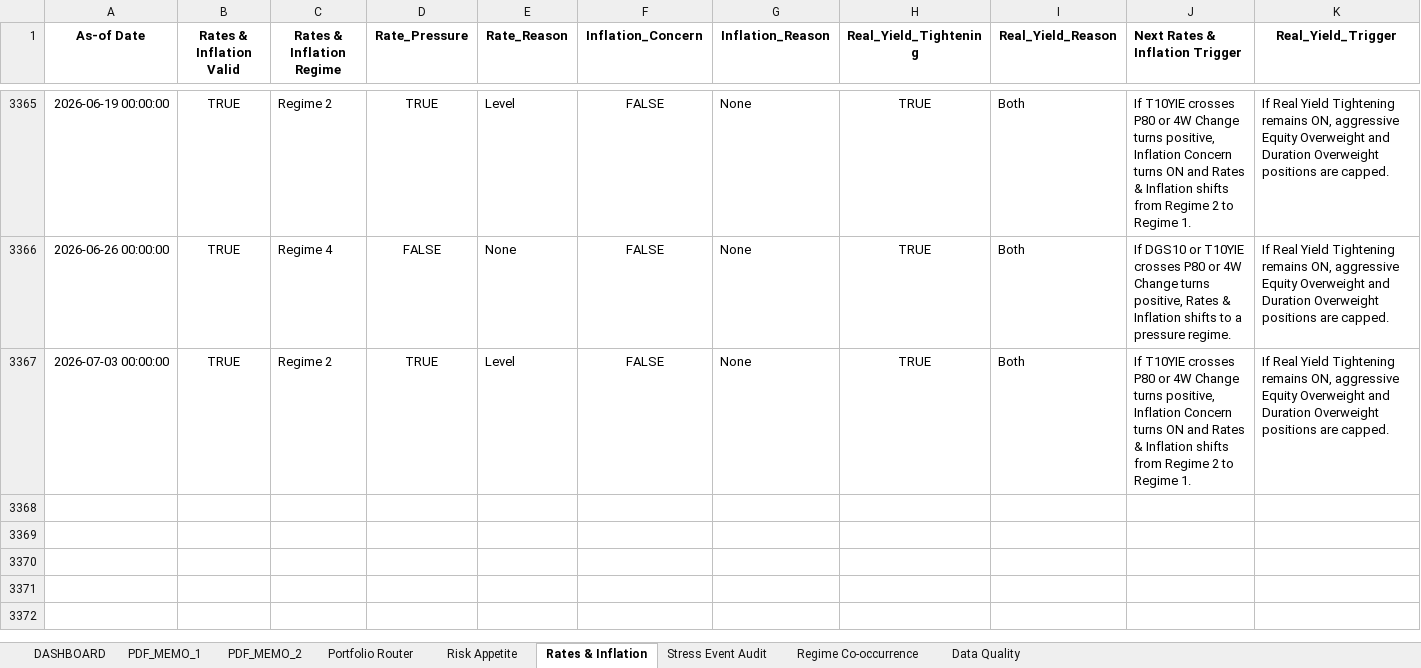
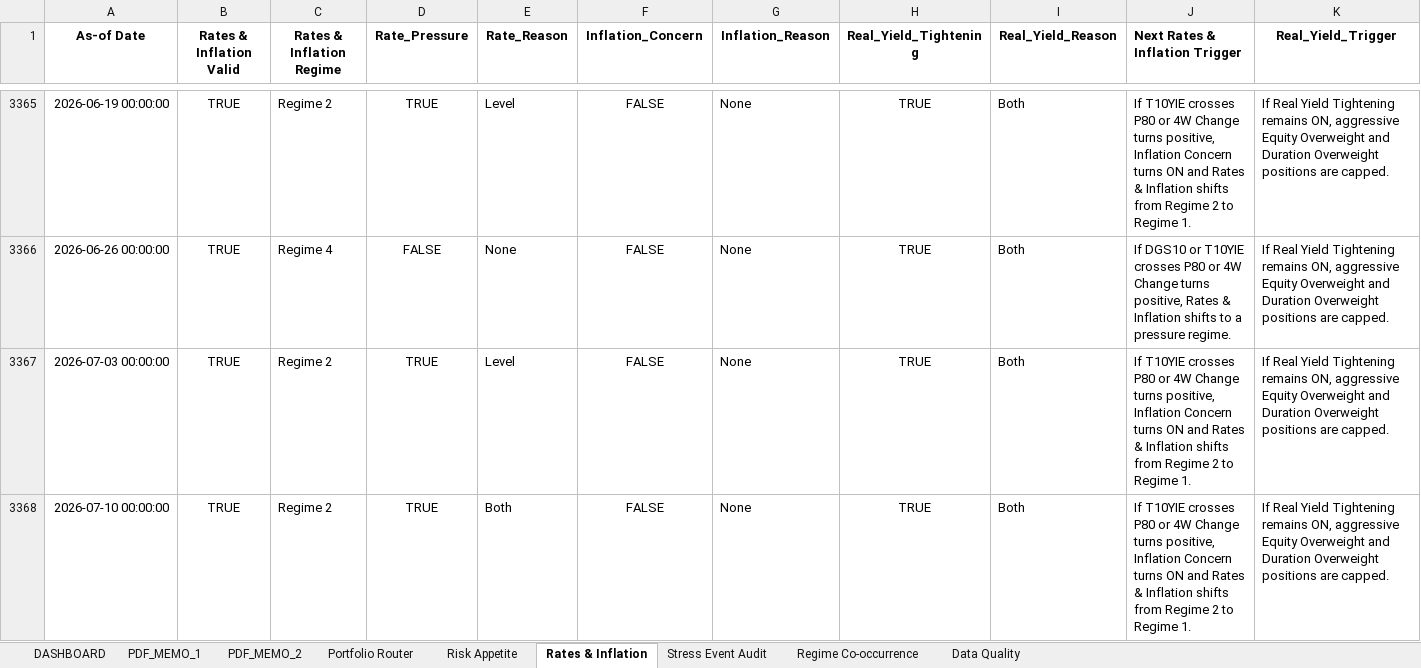
Before and after one commit to LeoJunghyunIm/macro-regime-portfolio-framework, an Excel workbook: sample_output/Macro_Regime_Framework_Output_Sample.xlsx, sheet Rates & Inflation, drawn as a sheet; only a part is shown, gaps mark what is left out; values as stored, in another font and other column widths than the file's, no borders; the diff names each change by its address in the sheet, - before the commit and + after, or states it on an @@ line.

```diff
--- a/sample_output/Macro_Regime_Framework_Output_Sample.xlsx (sheet Rates & Inflation)
+++ b/sample_output/Macro_Regime_Framework_Output_Sample.xlsx (sheet Rates & Inflation)
+row 3368: 2026-07-10 00:00:00 | TRUE | Regime 2 | TRUE | Both | FALSE | None | TRUE | Both | If T10YIE crosses P80 or 4W Change turns positive, Inflation Concern turns ON and Rates & Inflation shifts from Regime 2 to Regime 1. | If Real Yield Tightening remains ON, aggressive Equity Overweight and Duration Overweight positions are capped.
```
Also changed, not shown: sheet Risk Appetite, sheet Portfolio Router, sheet Regime Co-occurrence, sheet PDF_MEMO_1, sheet Data Quality, sheet PDF_MEMO_2, 1 more sheet, hidden cells, charts or pictures, 4 other files.
